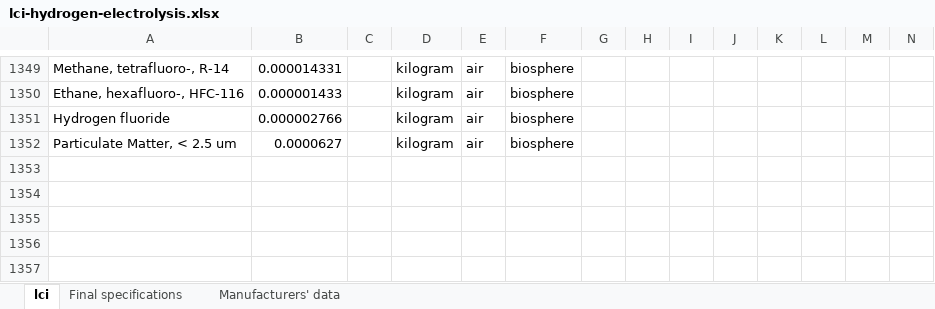
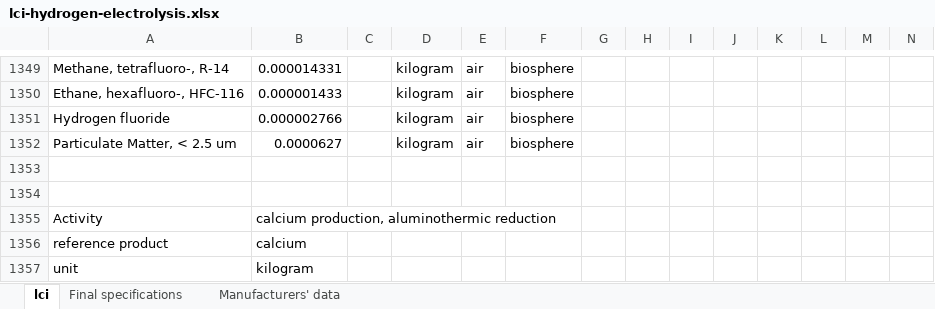
Before and after one commit to polca/premise, an Excel workbook: premise/data/additional_inventories/lci-hydrogen-electrolysis.xlsx, sheet lci, drawn as a sheet; only a part is shown, gaps mark what is left out; values as stored, in another font and other column widths than the file's, no borders; rows hold the shown columns only; the diff covers the shown part only; the diff names each change by its address in the sheet, - before the commit and + after, or states it on an @@ line.

Commit message:
fix(inventory): include calcium reduction in holmium magnet feed
A1/B3 magnets bought Ho2O3 at contained-Ho equivalents without metal
refining. Supply the same Ho mass from a dedicated fluoride/calcium
reduction reference, backed by a separate aluminothermic Ca activity.
Preserve measured Ho fractions, fabrication retention, other inputs,
equipment allocations and EOL. Keep the existing magnet CaO constituent
unchanged pending chemical-form evidence.

Document nominal Ca/Al/O and Ho/Ca/F/H/O/Ta balances, upstream Al and
energy, oxide/slag/wastewater treatment and explicit process/vessel-life
assumptions. These are engineering references, not commercial purity
or industrial qualification. Existing supplemental workbooks only.

Validation: 17 native configurations pass independent supplier checks;
3.6 cutoff has no native Ho-oxide supplier and remains explicitly
unsupported. Filled product metadata can hide that missing lookup;
do not interpret an empty importer list as proof of a complete chain.
30 process cases pass 3360 independent forward category checks and
32 actual Edges references validate both Ho/Ca boundary proposals.
Active indicator definitions unchanged. Preserve all 37 pre-existing
workbook edits unchanged and unstaged.

```diff
--- a/premise/data/additional_inventories/lci-hydrogen-electrolysis.xlsx (sheet lci)
+++ b/premise/data/additional_inventories/lci-hydrogen-electrolysis.xlsx (sheet lci)
+row 1353: (empty)
+row 1354: (empty)
+row 1355: Activity | calcium production, aluminothermic reduction
+row 1356: reference product | calcium
+row 1357: unit | kilogram
```
Also changed, not shown: 37 added rows elsewhere in this sheet, premise/data/additional_inventories/lci-electric-car-mechanical-powertrain.xlsx.
